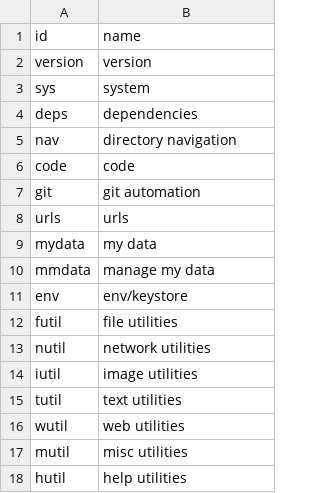
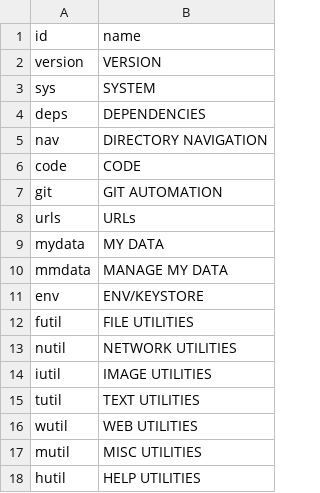
Before and after one commit to hwixley/WYX-CLI, a CSV file: src/data/arg_categories.csv, drawn as a sheet.

Commit message:
GPT-commit: Refactor wyxd.class, add cmdinfo.wyx, update arg_categories.
Smart Commit: Refactor `wyxd.class` methods for improved functionality, add `cmdinfo.wyx` for dynamic command info generation, and update `arg_categories.csv` for enhanced data handling.

```diff
--- a/src/data/arg_categories.csv
+++ b/src/data/arg_categories.csv
@@ -1,18 +1,18 @@
 id,name
-version,version
-sys,system
-deps,dependencies
-nav,directory navigation
-code,code
-git,git automation
-urls,urls
-mydata,my data
-mmdata,manage my data
-env,env/keystore
-futil,file utilities
-nutil,network utilities
-iutil,image utilities
-tutil,text utilities
-wutil,web utilities
-mutil,misc utilities
-hutil,help utilities
+version,VERSION
+sys,SYSTEM
+deps,DEPENDENCIES
+nav,DIRECTORY NAVIGATION
+code,CODE
+git,GIT AUTOMATION
+urls,URLs
+mydata,MY DATA
+mmdata,MANAGE MY DATA
+env,ENV/KEYSTORE
+futil,FILE UTILITIES
+nutil,NETWORK UTILITIES
+iutil,IMAGE UTILITIES
+tutil,TEXT UTILITIES
+wutil,WEB UTILITIES
+mutil,MISC UTILITIES
+hutil,HELP UTILITIES
```
Also changed, not shown: 1 other file.
